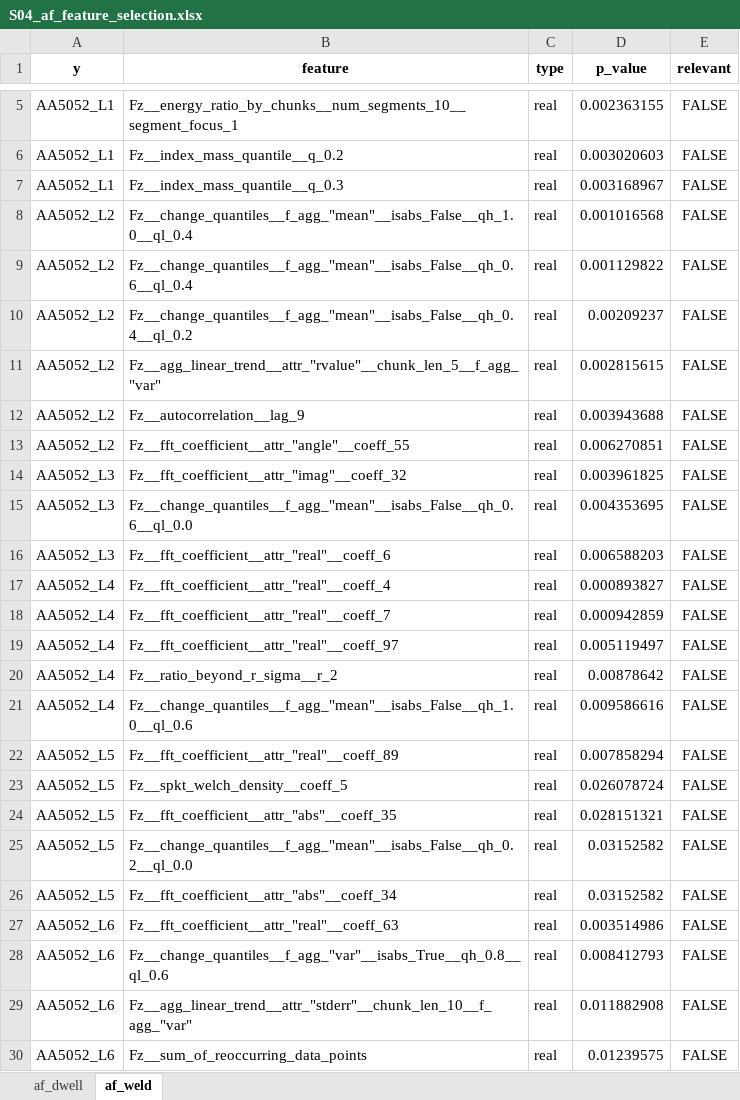
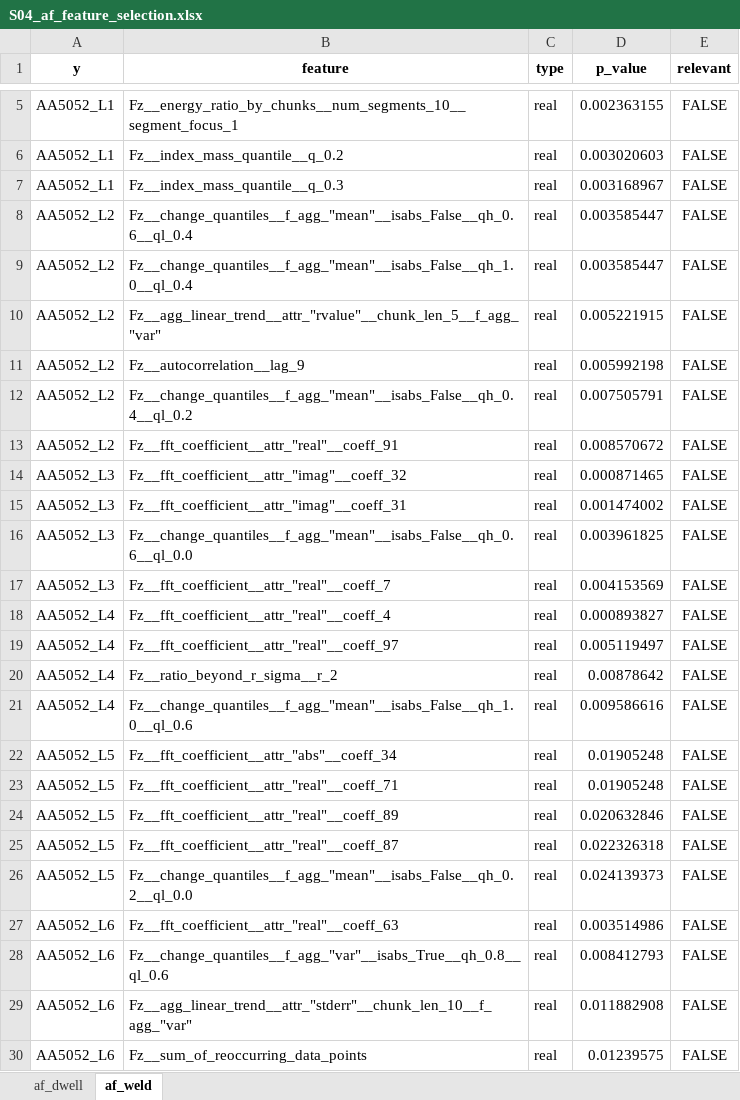
Before and after one commit to warisa-cmu/weld-ml, an Excel workbook: src/P03_data_preprocess/S04_af_feature_selection.xlsx, sheet af_weld, drawn as a sheet; only a part is shown, gaps mark what is left out; values as stored, in another font and other column widths than the file's, no borders; removed rows and columns are numbered as before the commit, all else as after; the diff covers the shown part only; the diff names each change by its address in the sheet, - before the commit and + after, or states it on an @@ line.

```diff
--- a/src/P03_data_preprocess/S04_af_feature_selection.xlsx (sheet af_weld)
+++ b/src/P03_data_preprocess/S04_af_feature_selection.xlsx (sheet af_weld)
-row 8: AA5052_L2 | Fz__change_quantiles__f_agg_"mean"__isabs_False__qh_1.0__ql_0.4 | real | 0.001016568 | FALSE
-D8 (p_value): 0.001129822
+D8 (p_value): 0.003585447
-B9 (feature): Fz__change_quantiles__f_agg_"mean"__isabs_False__qh_0.4__ql_0.2
+B9 (feature): Fz__change_quantiles__f_agg_"mean"__isabs_False__qh_1.0__ql_0.4
-D9 (p_value): 0.00209237
+D9 (p_value): 0.003585447
-D10 (p_value): 0.002815615
+D10 (p_value): 0.005221915
-D11 (p_value): 0.003943688
+D11 (p_value): 0.005992198
+row 12: AA5052_L2 | Fz__change_quantiles__f_agg_"mean"__isabs_False__qh_0.4__ql_0.2 | real | 0.007505791 | FALSE
-B13 (feature): Fz__fft_coefficient__attr_"angle"__coeff_55
+B13 (feature): Fz__fft_coefficient__attr_"real"__coeff_91
-D13 (p_value): 0.006270851
+D13 (p_value): 0.008570672
-D14 (p_value): 0.003961825
+D14 (p_value): 0.000871465
+row 15: AA5052_L3 | Fz__fft_coefficient__attr_"imag"__coeff_31 | real | 0.001474002 | FALSE
-D16 (p_value): 0.004353695
+D16 (p_value): 0.003961825
-B17 (feature): Fz__fft_coefficient__attr_"real"__coeff_6
+B17 (feature): Fz__fft_coefficient__attr_"real"__coeff_7
-D17 (p_value): 0.006588203
+D17 (p_value): 0.004153569
-row 18: AA5052_L4 | Fz__fft_coefficient__attr_"real"__coeff_7 | real | 0.000942859 | FALSE
+row 22: AA5052_L5 | Fz__fft_coefficient__attr_"abs"__coeff_34 | real | 0.01905248 | FALSE
+row 23: AA5052_L5 | Fz__fft_coefficient__attr_"real"__coeff_71 | real | 0.01905248 | FALSE
-D24 (p_value): 0.007858294
+D24 (p_value): 0.020632846
-row 23: AA5052_L5 | Fz__spkt_welch_density__coeff_5 | real | 0.026078724 | FALSE
-B25 (feature): Fz__fft_coefficient__attr_"abs"__coeff_35
+B25 (feature): Fz__fft_coefficient__attr_"real"__coeff_87
-D25 (p_value): 0.028151321
+D25 (p_value): 0.022326318
-D26 (p_value): 0.03152582
+D26 (p_value): 0.024139373
-row 26: AA5052_L5 | Fz__fft_coefficient__attr_"abs"__coeff_34 | real | 0.03152582 | FALSE
```
Also changed, not shown: 14 added rows, 15 removed rows and 37 edited cells elsewhere in this sheet, sheet af_dwell, src/P03_data_preprocess/S05_af_features_extraction.xlsx, src/P03_data_preprocess/S06_data_combined.xlsx, 13 other files.
